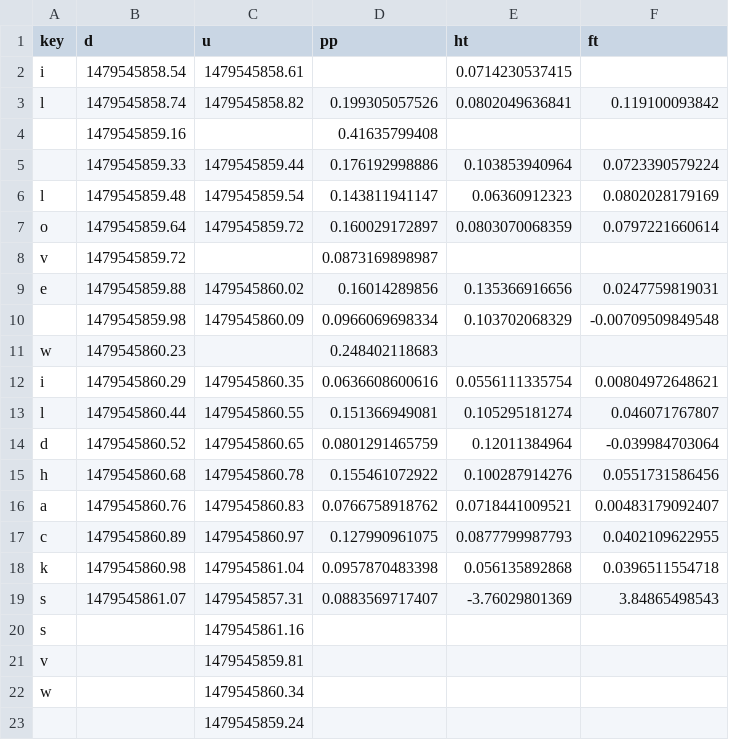
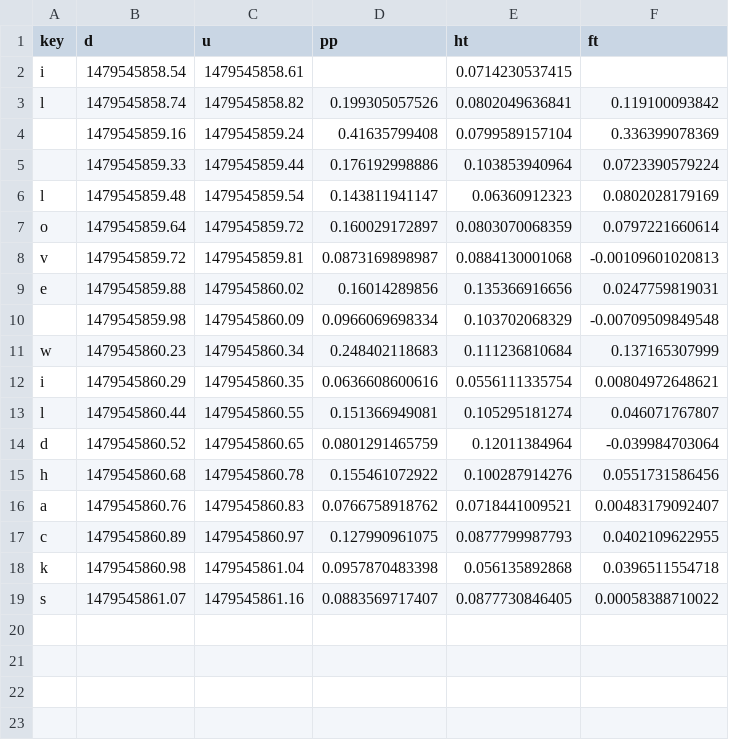
Before and after one commit to aaronkollasch/Authentype, a CSV file: Training/omar_loves_wildhacks/omar_loves_wildhacks_4.csv, drawn as a sheet; the diff names each change by its address in the sheet, - before the commit and + after, or states it on an @@ line.

```diff
--- a/Training/omar_loves_wildhacks/omar_loves_wildhacks_4.csv
+++ b/Training/omar_loves_wildhacks/omar_loves_wildhacks_4.csv
-C4 (u): (empty)
+C4 (u): 1479545859.24
-E4 (ht): (empty)
+E4 (ht): 0.0799589157104
-F4 (ft): (empty)
+F4 (ft): 0.336399078369
-C8 (u): (empty)
+C8 (u): 1479545859.81
-E8 (ht): (empty)
+E8 (ht): 0.0884130001068
-F8 (ft): (empty)
+F8 (ft): -0.00109601020813
-C11 (u): (empty)
+C11 (u): 1479545860.34
-E11 (ht): (empty)
+E11 (ht): 0.111236810684
-F11 (ft): (empty)
+F11 (ft): 0.137165307999
-C19 (u): 1479545857.31
+C19 (u): 1479545861.16
-E19 (ht): -3.76029801369
+E19 (ht): 0.0877730846405
-F19 (ft): 3.84865498543
+F19 (ft): 0.00058388710022
-row 20: s |  | 1479545861.16
-row 21: v |  | 1479545859.81
-row 22: w |  | 1479545860.34
-row 23:  |  | 1479545859.24
```
Also changed, not shown: Training/joe_loves_wildhacks/joe_loves_wildhacks_0.csv, Training/joe_loves_wildhacks/joe_loves_wildhacks_2.csv, 8 other files.
